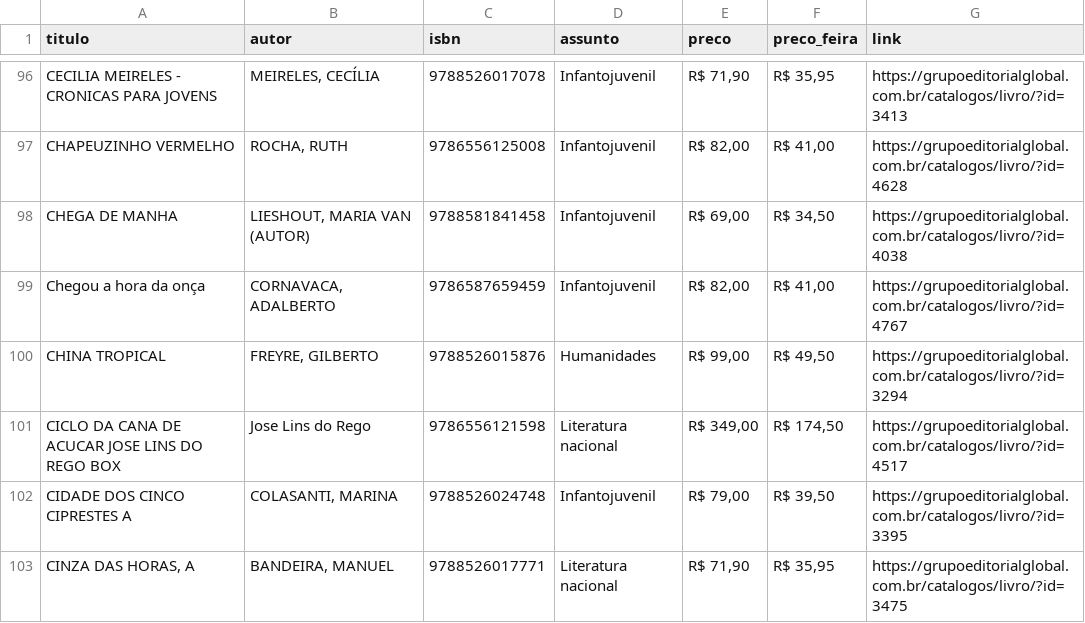
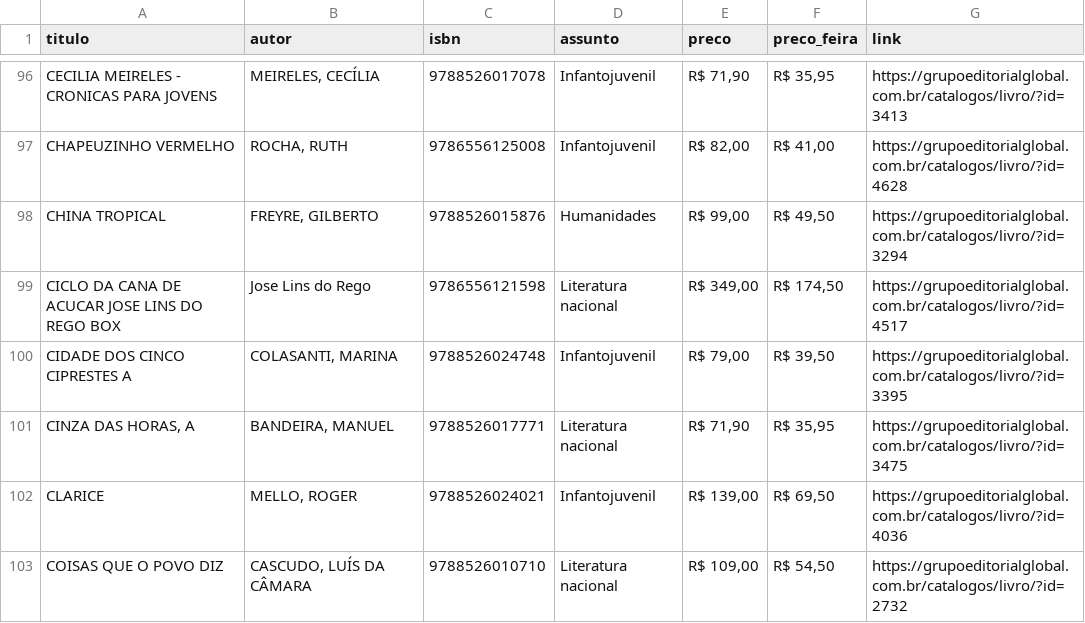
Before and after one commit to henriquecapanema/sentinela-festa-livro-usp, a CSV file: livros/global.csv, drawn as a sheet; only a part is shown, gaps mark what is left out; the shorter side is filled out with more unchanged rows.

```diff
--- a/livros/global.csv
+++ b/livros/global.csv
@@ -97,4 +97,2 @@ CECILIA MEIRELES - CRONICAS PARA JOVENS,"MEIRELES, CECÍLIA",9788526017078,Infan
 CHAPEUZINHO VERMELHO,"ROCHA, RUTH",9786556125008,Infantojuvenil,"R$ 82,00","R$ 41,00",https://grupoeditorialglobal.com.br/catalogos/livro/?id=4628
-CHEGA DE MANHA,"LIESHOUT, MARIA VAN (AUTOR)",9788581841458,Infantojuvenil,"R$ 69,00","R$ 34,50",https://grupoeditorialglobal.com.br/catalogos/livro/?id=4038
-Chegou a hora da onça,"CORNAVACA, ADALBERTO",9786587659459,Infantojuvenil,"R$ 82,00","R$ 41,00",https://grupoeditorialglobal.com.br/catalogos/livro/?id=4767
 CHINA TROPICAL,"FREYRE, GILBERTO",9788526015876,Humanidades,"R$ 99,00","R$ 49,50",https://grupoeditorialglobal.com.br/catalogos/livro/?id=3294
```
Also changed, not shown: livros/harpercollins-brasil.csv, livros/male.csv, 10 other files.
